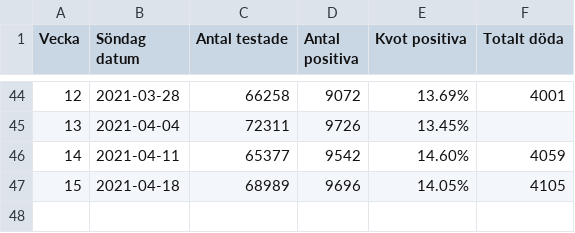
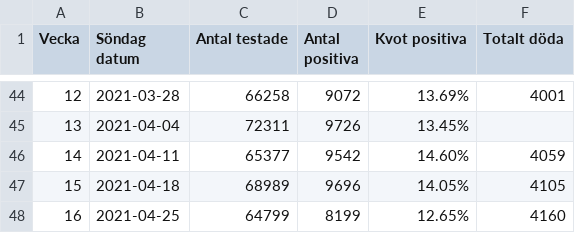
Before and after one commit to mrunesson/covid-19, a CSV file: Corona - Stockholm weekly.csv, drawn as a sheet; only a part is shown, gaps mark what is left out.

Commit message:
Added week 16

```diff
--- a/Corona - Stockholm weekly.csv
+++ b/Corona - Stockholm weekly.csv
@@ -47 +47,2 @@ Vecka,Söndag datum,Antal testade,Antal positiva,Kvot positiva,Totalt döda
 15,2021-04-18,68989,9696,14.05%,4105
+16,2021-04-25,64799,8199,12.65%,4160
```
